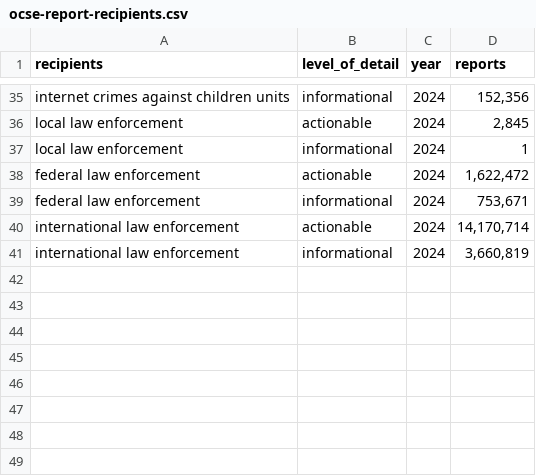
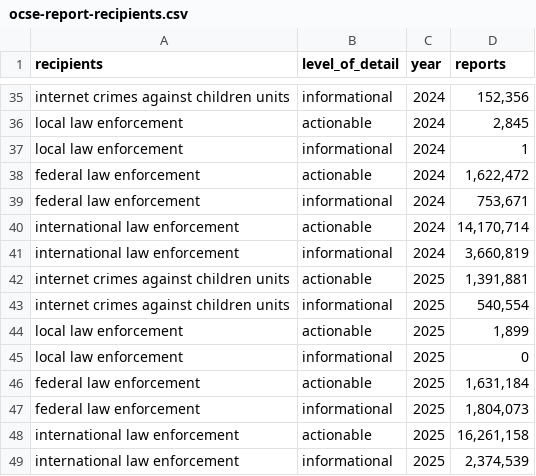
Before and after one commit to apparebit/diaphanous, a CSV file: data/ocse-report-recipients.csv, drawn as a sheet; only a part is shown, gaps mark what is left out; the diff names each change by its address in the sheet, - before the commit and + after, or states it on an @@ line.

```diff
--- a/data/ocse-report-recipients.csv
+++ b/data/ocse-report-recipients.csv
+row 42: internet crimes against children units | actionable | 2025 | 1,391,881
+row 43: internet crimes against children units | informational | 2025 | 540,554
+row 44: local law enforcement | actionable | 2025 | 1,899
+row 45: local law enforcement | informational | 2025 | 0
+row 46: federal law enforcement | actionable | 2025 | 1,631,184
+row 47: federal law enforcement | informational | 2025 | 1,804,073
+row 48: international law enforcement | actionable | 2025 | 16,261,158
+row 49: international law enforcement | informational | 2025 | 2,374,539
```
Also changed, not shown: data/ocse-report-contents.csv, data/ocse-reports-per-country.csv, 19 other files.
